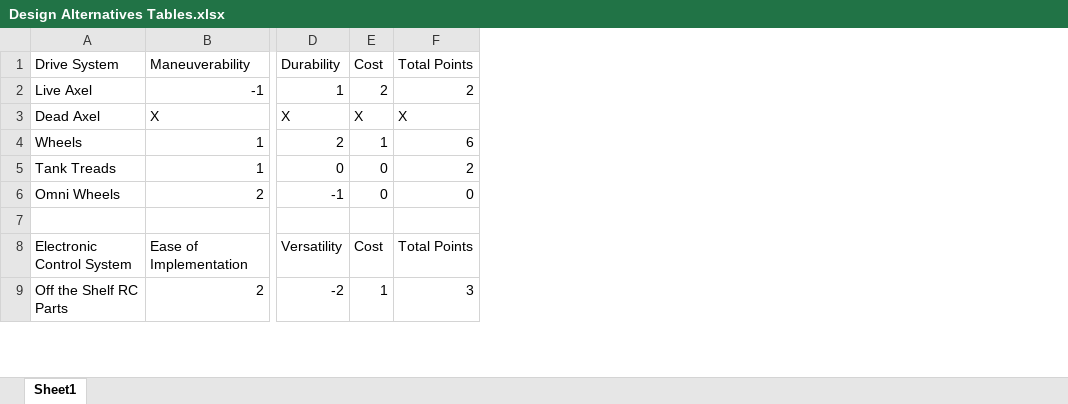
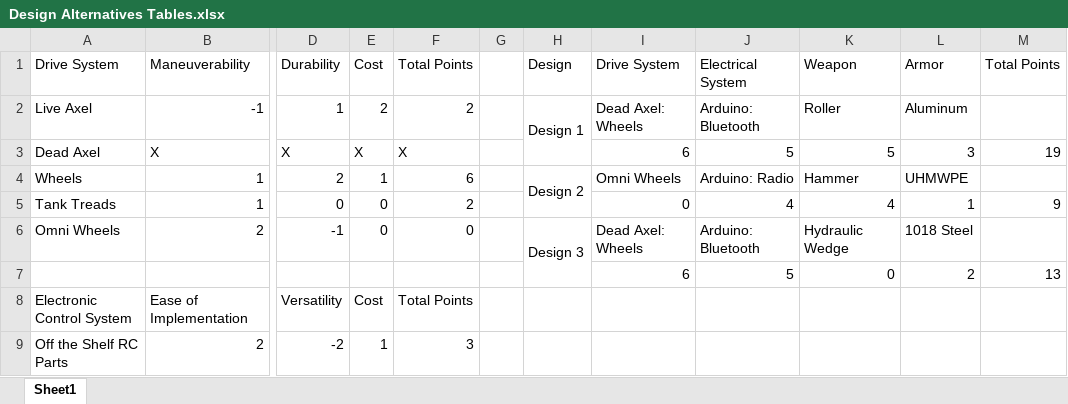
Before and after one commit to its-me-ivan/Capstone, an Excel workbook: Written Report/Design Alternatives Tables.xlsx, sheet Sheet1, drawn as a sheet; only a part is shown, gaps mark what is left out; values as stored, in another font and other column widths than the file's, no cell formats; table styles not drawn; rows hold the shown columns only; the diff names each change by its address in the sheet, - before the commit and + after, or states it on an @@ line.

Commit message:
Finished Design Alternatives

```diff
--- a/Written Report/Design Alternatives Tables.xlsx (sheet Sheet1)
+++ b/Written Report/Design Alternatives Tables.xlsx (sheet Sheet1)
+column G, empty
+column H (Design), rows 2-6: Design 1 |  | Design 2 |  | Design 3
+column I (Drive System), rows 2-7: Dead Axel: Wheels | 6 | Omni Wheels | 0 | Dead Axel: Wheels | 6
+column J (Electrical System), rows 2-7: Arduino: Bluetooth | 5 | Arduino: Radio | 4 | Arduino: Bluetooth | 5
+column K (Weapon), rows 2-7: Roller | 5 | Hammer | 4 | Hydraulic Wedge | 0
+column L (Armor), rows 2-7: Aluminum | 3 | UHMWPE | 1 | 1018 Steel | 2
+column M (Total Points), rows 3-7: 19 |  | 9 |  | 13
-row 7: (empty)
+row 7:  |  |  |  |  |  |  | 6 | 5 | 0 | 2 | 13
```
Also changed, not shown: cell formats, 1 other file.
